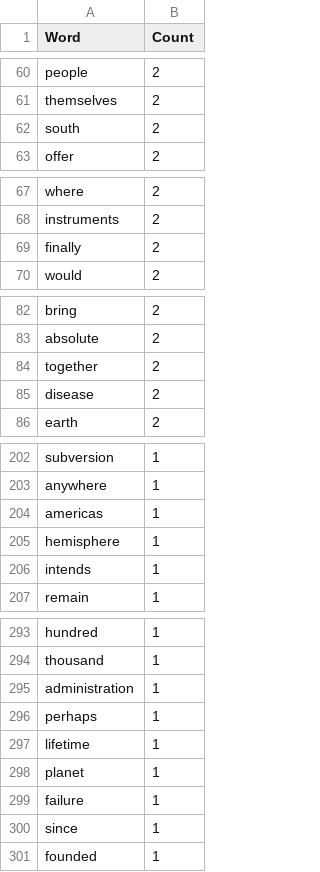
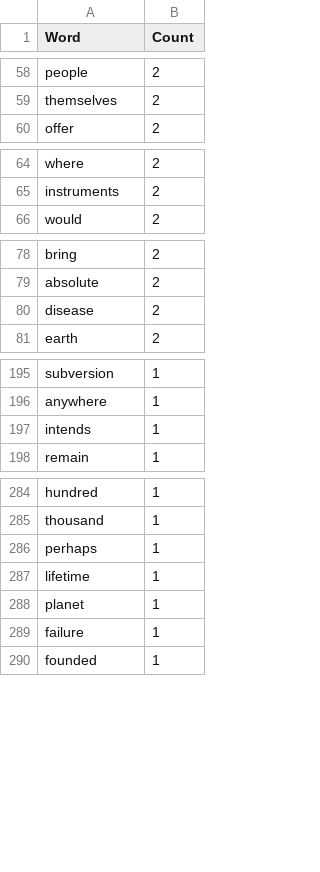
Before and after one commit to lukaszgibas96/python-learning, a CSV file: Week-2/list_and_dictionary_comprehension/counts.csv, drawn as a sheet; only a part is shown, gaps mark what is left out; the diff covers the shown part only.

```diff
--- a/Week-2/list_and_dictionary_comprehension/counts.csv
+++ b/Week-2/list_and_dictionary_comprehension/counts.csv
@@ -61,3 +59,2 @@ people,2
 themselves,2
-south,2
 offer,2
@@ -68,3 +65,2 @@ where,2
 instruments,2
-finally,2
 would,2
@@ -83,3 +79,2 @@ bring,2
 absolute,2
-together,2
 disease,2
@@ -203,4 +196,2 @@ subversion,1
 anywhere,1
-americas,1
-hemisphere,1
 intends,1
@@ -294,3 +285,2 @@ hundred,1
 thousand,1
-administration,1
 perhaps,1
@@ -299,3 +289,2 @@ planet,1
 failure,1
-since,1
 founded,1
```
Also changed, not shown: 15 added rows and 8 removed rows elsewhere in this file, 1 other file.
